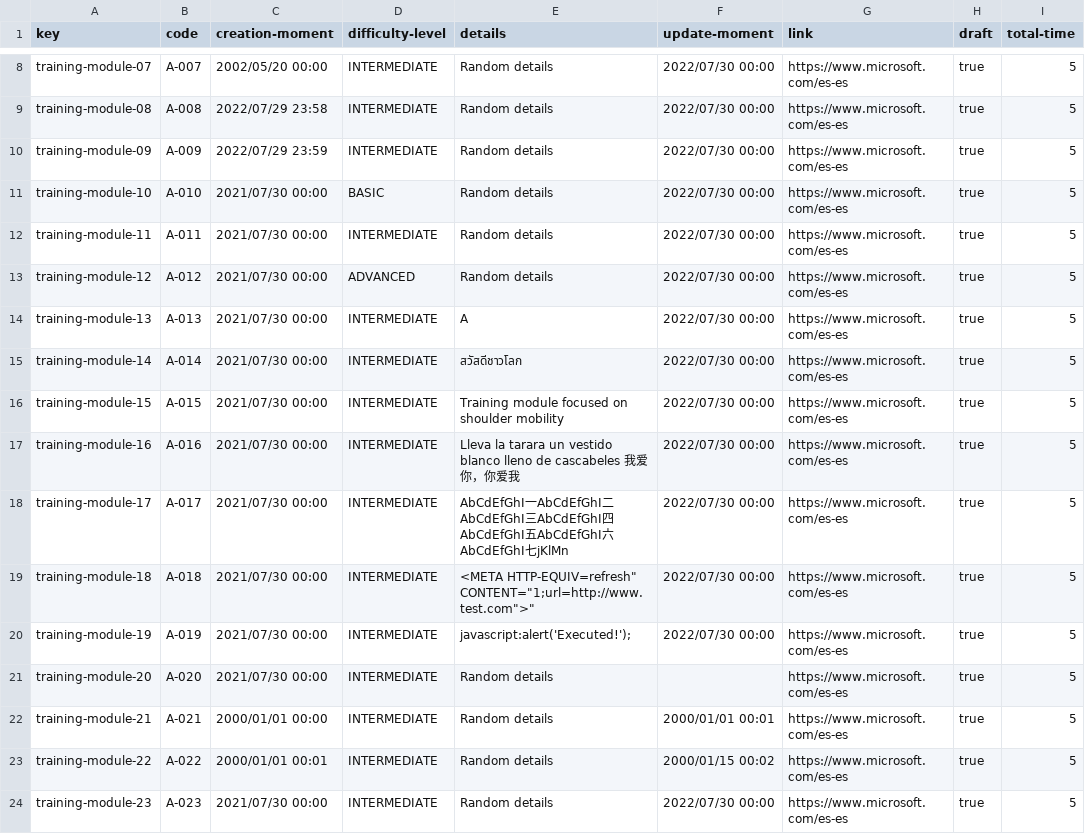
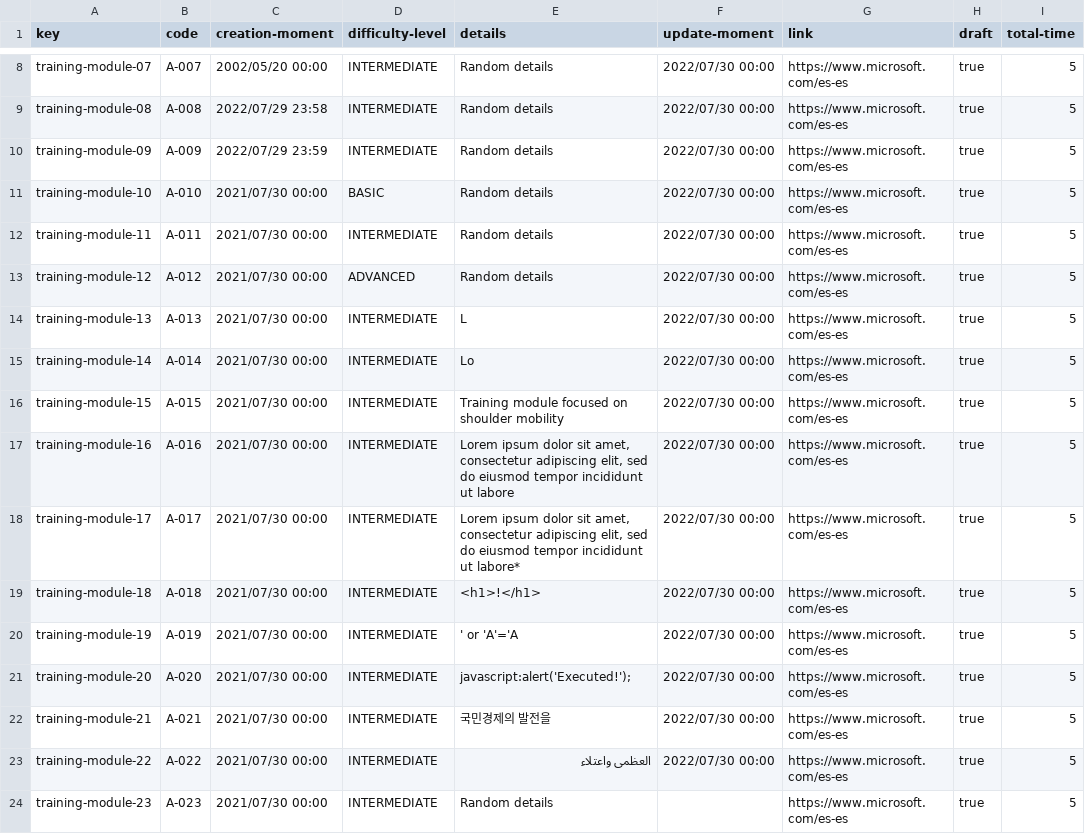
Before and after one commit to DP2-C1-07/Acme-One-24.1.0-C1.07, a CSV file: src/main/webapp/WEB-INF/resources/sample-data/training-module.csv, drawn as a sheet; only a part is shown, gaps mark what is left out; the diff covers the shown part only; the diff names each change by its address in the sheet, - before the commit and + after, or states it on an @@ line.

```diff
--- a/src/main/webapp/WEB-INF/resources/sample-data/training-module.csv
+++ b/src/main/webapp/WEB-INF/resources/sample-data/training-module.csv
-E14 (details): A
+E14 (details): L
-E15 (details): สวัสดีชาวโลก
+E15 (details): Lo
-E17 (details): Lleva la tarara un vestido blanco lleno de cascabeles 我爱你，你爱我
+E17 (details): Lorem ipsum dolor sit amet, consectetur adipiscing elit, sed do eiusmod tempor incididunt ut labore
-E18 (details): AbCdEfGhI一AbCdEfGhI二AbCdEfGhI三AbCdEfGhI四AbCdEfGhI五AbCdEfGhI六AbCdEfGhI七jKlMn
+E18 (details): Lorem ipsum dolor sit amet, consectetur adipiscing elit, sed do eiusmod tempor incididunt ut labore*
-E19 (details): <META HTTP-EQUIV=refresh" CONTENT="1;url=http://www.test.com">"
+E19 (details): <h1>!</h1>
-E20 (details): javascript:alert('Executed!');
+E20 (details): ' or 'A'='A
-E21 (details): Random details
+E21 (details): javascript:alert('Executed!');
-F21 (update-moment): (empty)
+F21 (update-moment): 2022/07/30 00:00
-C22 (creation-moment): 2000/01/01 00:00
+C22 (creation-moment): 2021/07/30 00:00
-E22 (details): Random details
+E22 (details): 국민경제의 발전을
-F22 (update-moment): 2000/01/01 00:01
+F22 (update-moment): 2022/07/30 00:00
-C23 (creation-moment): 2000/01/01 00:01
+C23 (creation-moment): 2021/07/30 00:00
-E23 (details): Random details
+E23 (details): العظمى واعتلاء
-F23 (update-moment): 2000/01/15 00:02
+F23 (update-moment): 2022/07/30 00:00
-F24 (update-moment): 2022/07/30 00:00
+F24 (update-moment): (empty)
```
Also changed, not shown: 14 added rows and 30 edited cells elsewhere in this file, src/main/webapp/WEB-INF/resources/sample-data/training-session.csv.
